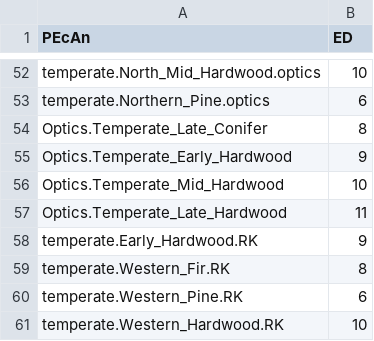
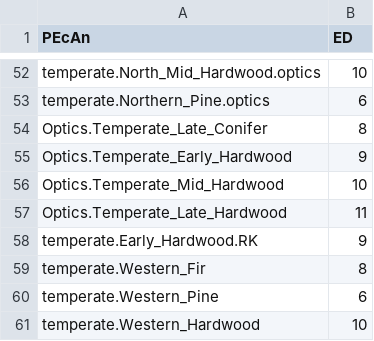
Before and after one commit to Aariq/pecan_ed2, a CSV file: models/ed/data/pftmapping.csv, drawn as a sheet; only a part is shown, gaps mark what is left out.

Commit message:
Fix ED pftmapping

```diff
--- a/models/ed/data/pftmapping.csv
+++ b/models/ed/data/pftmapping.csv
@@ -58,4 +58,4 @@ Optics.Temperate_Late_Hardwood;11
 temperate.Early_Hardwood.RK;9
-temperate.Western_Fir.RK;8
-temperate.Western_Pine.RK;6
-temperate.Western_Hardwood.RK;10
+temperate.Western_Fir;8
+temperate.Western_Pine;6
+temperate.Western_Hardwood;10
```
